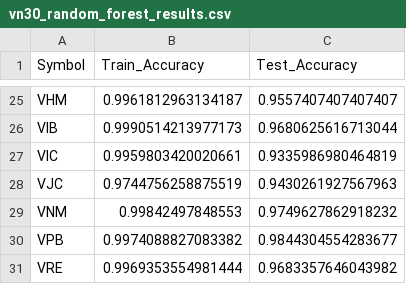
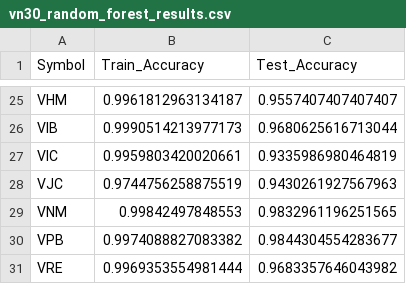
Before and after one commit to HaiAu2501/EL4TF, a CSV file: experiments/multi_label_classification/vn30_random_forest_results.csv, drawn as a sheet; only a part is shown, gaps mark what is left out.

Commit message:
Update SVM for multi label classification

```diff
--- a/experiments/multi_label_classification/vn30_random_forest_results.csv
+++ b/experiments/multi_label_classification/vn30_random_forest_results.csv
@@ -28,3 +28,3 @@ VIC,0.9959803420020661,0.9335986980464819
 VJC,0.9744756258875519,0.9430261927567963
-VNM,0.99842497848553,0.9749627862918232
+VNM,0.99842497848553,0.9832961196251565
 VPB,0.9974088827083382,0.9844304554283677
```
Also changed, not shown: 32 other files.
